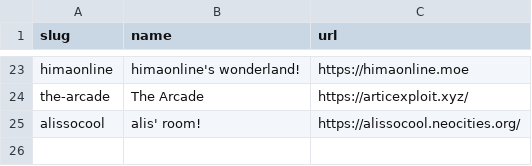
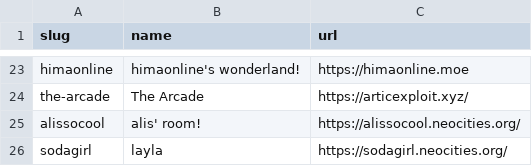
Before and after one commit to mincerafter42/cuddler-webring, a CSV file: _data/members.csv, drawn as a sheet; only a part is shown, gaps mark what is left out; the diff names each change by its address in the sheet, - before the commit and + after, or states it on an @@ line.

Commit message:
Added sodagirl

```diff
--- a/_data/members.csv
+++ b/_data/members.csv
+row 26: sodagirl | layla | https://sodagirl.neocities.org/
```
